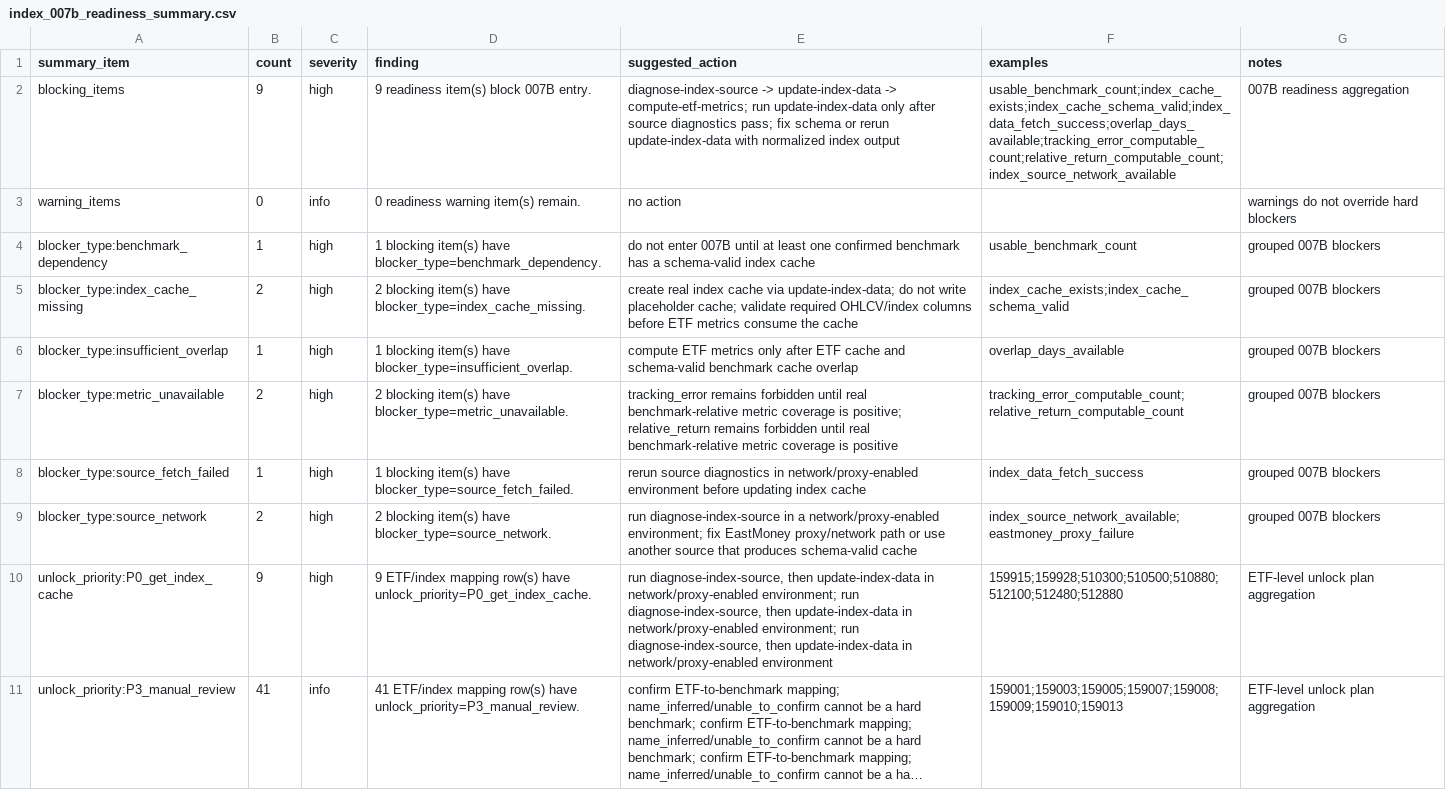
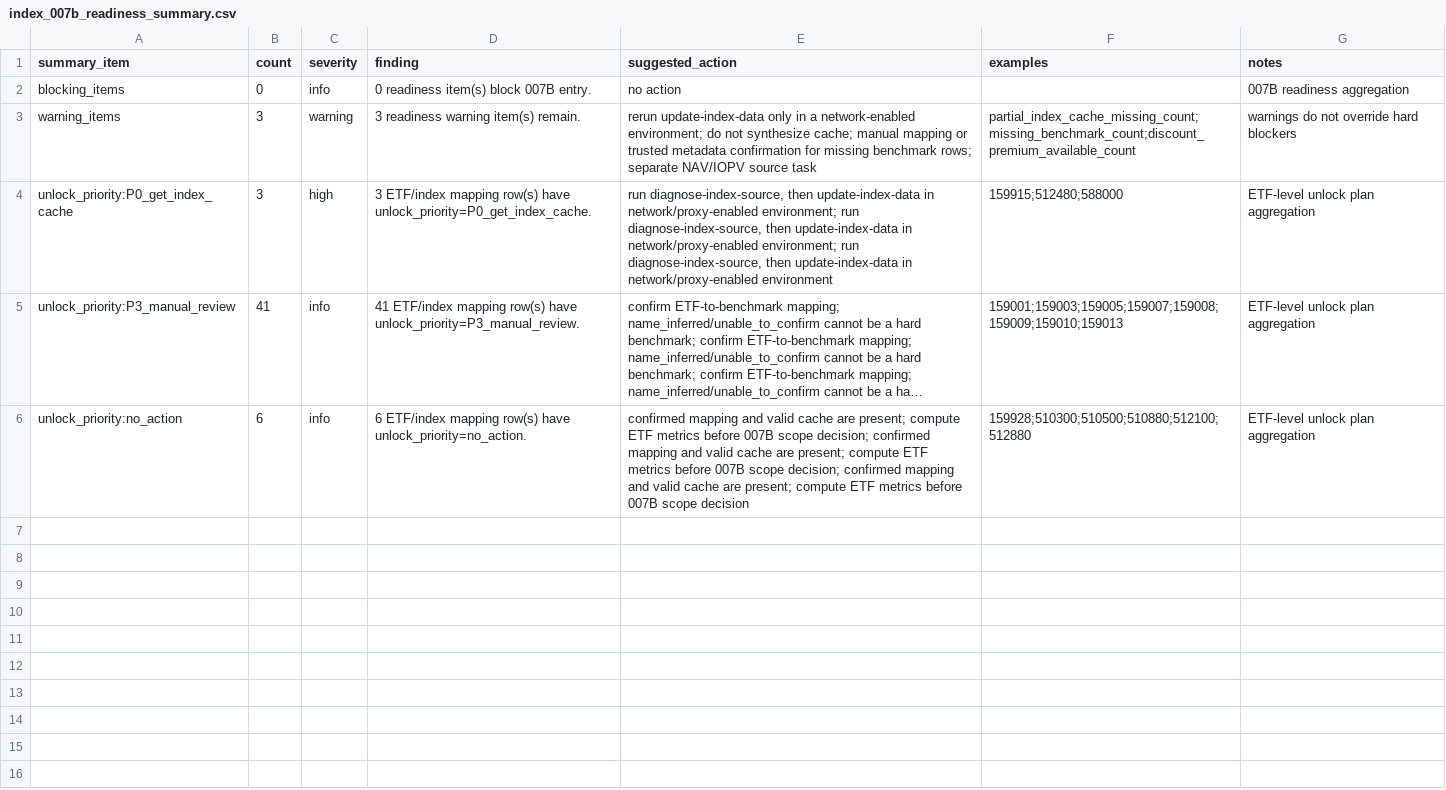
Before and after one commit to C8590/a-share-etf-rotation, a CSV file: output/index_007b_readiness_summary.csv, drawn as a sheet; long unchanged cells end in …; removed rows and columns are numbered as before the commit, all else as after; the diff names each change by its address in the sheet, - before the commit and + after, or states it on an @@ line.

```diff
--- a/output/index_007b_readiness_summary.csv
+++ b/output/index_007b_readiness_summary.csv
-B2 (count): 9
+B2 (count): 0
-C2 (severity): high
+C2 (severity): info
-D2 (finding): 9 readiness item(s) block 007B entry.
+D2 (finding): 0 readiness item(s) block 007B entry.
-E2 (suggested_action): diagnose-index-source -> update-index-data -> compute-etf-metrics; run update-index-data only after source diagnostics pass; fix schema or rerun update-index-data with normalized index output
+E2 (suggested_action): no action
-F2 (examples): usable_benchmark_count;index_cache_exists;index_cache_schema_valid;index_data_fetch_success;overlap_days_available;tracking_error_computable_count;relative_return_computable_count;index_source_network_available
+F2 (examples): (empty)
-B3 (count): 0
+B3 (count): 3
-C3 (severity): info
+C3 (severity): warning
-D3 (finding): 0 readiness warning item(s) remain.
+D3 (finding): 3 readiness warning item(s) remain.
-E3 (suggested_action): no action
+E3 (suggested_action): rerun update-index-data only in a network-enabled environment; do not synthesize cache; manual mapping or trusted metadata confirmation for missing benchmark rows; separate NAV/IOPV source task
-F3 (examples): (empty)
+F3 (examples): partial_index_cache_missing_count;missing_benchmark_count;discount_premium_available_count
-row 4: blocker_type:benchmark_dependency | 1 | high | 1 blocking item(s) have blocker_type=benchmark_dependency. | do not enter 007B until at least one confirmed benchmark has a schema-valid index cache | usable_benchmark_count | grouped 007B blockers
-row 5: blocker_type:index_cache_missing | 2 | high | 2 blocking item(s) have blocker_type=index_cache_missing. | create real index cache via update-index-data; do not write placeholder cache; validate required OHLCV/index columns before ETF metrics consume the cache | index_cache_exists;index_cache_schema_valid | grouped 007B blockers
-row 6: blocker_type:insufficient_overlap | 1 | high | 1 blocking item(s) have blocker_type=insufficient_overlap. | compute ETF metrics only after ETF cache and schema-valid benchmark cache overlap | overlap_days_available | grouped 007B blockers
-row 7: blocker_type:metric_unavailable | 2 | high | 2 blocking item(s) have blocker_type=metric_unavailable. | tracking_error remains forbidden until real benchmark-relative metric coverage is positive; relative_return remains forbidden until real benchmark-relative metric coverage is positive | tracking_error_computable_count;relative_return_computable_count | grouped 007B blockers
-row 8: blocker_type:source_fetch_failed | 1 | high | 1 blocking item(s) have blocker_type=source_fetch_failed. | rerun source diagnostics in network/proxy-enabled environment before updating index cache | index_data_fetch_success | grouped 007B blockers
-row 9: blocker_type:source_network | 2 | high | 2 blocking item(s) have blocker_type=source_network. | run diagnose-index-source in a network/proxy-enabled environment; fix EastMoney proxy/network path or use another source that produces schema-valid cache | index_source_network_available;eastmoney_proxy_failure | grouped 007B blockers
-B4 (count): 9
+B4 (count): 3
-D4 (finding): 9 ETF/index mapping…
+D4 (finding): 3 ETF/index mapping…
-F4 (examples): 159915;159928;510300;510500;510880;512100;512480;512880
+F4 (examples): 159915;512480;588000
+row 6: unlock_priority:no_action | 6 | info | 6 ETF/index mapping row(s) have unlock_priority=no_action. | confirmed mapping and valid cache are present; compute ETF metrics before 007B scope decision; confirmed mapping and valid cache are present; compute ETF metrics before 007B scope decision; confirmed mapping and valid cache are present; compute ETF metrics before 007B scope decision | 159928;510300;510500;510880;512100;512880 | ETF-level unlock plan aggregation
```
Also changed, not shown: output/factor_008b_readiness_summary.csv, output/index_007b_readiness.csv, 28 other files.
